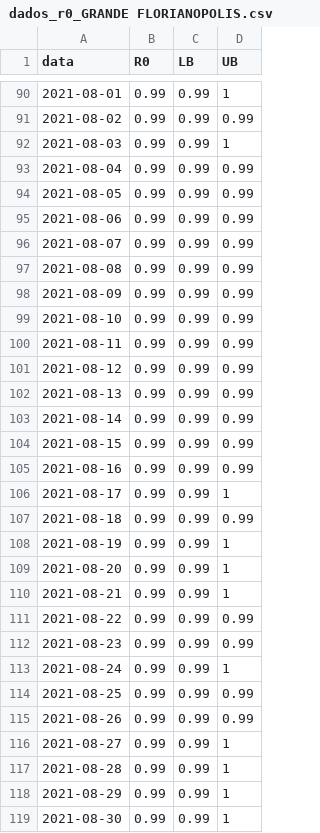
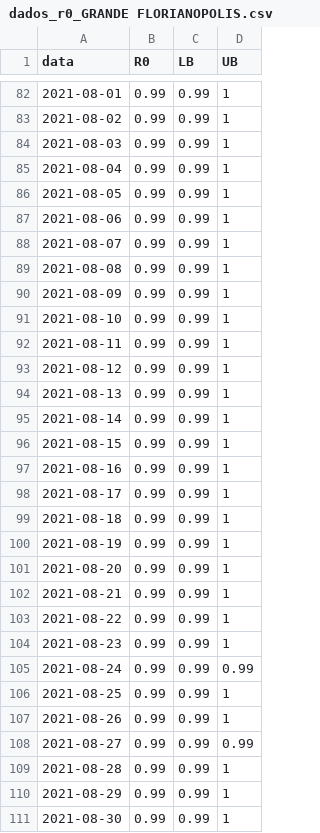
Before and after one commit to cassianord/mapas_covid_br, a CSV file: docs/data/new/r0_macro_saude/dados_r0_GRANDE FLORIANOPOLIS.csv, drawn as a sheet; only a part is shown, gaps mark what is left out; the diff covers the shown part only.

```diff
--- a/docs/data/new/r0_macro_saude/dados_r0_GRANDE FLORIANOPOLIS.csv
+++ b/docs/data/new/r0_macro_saude/dados_r0_GRANDE FLORIANOPOLIS.csv
@@ -90,19 +82,19 @@
 2021-08-01,0.99,0.99,1
-2021-08-02,0.99,0.99,0.99
+2021-08-02,0.99,0.99,1
 2021-08-03,0.99,0.99,1
-2021-08-04,0.99,0.99,0.99
-2021-08-05,0.99,0.99,0.99
-2021-08-06,0.99,0.99,0.99
-2021-08-07,0.99,0.99,0.99
-2021-08-08,0.99,0.99,0.99
-2021-08-09,0.99,0.99,0.99
-2021-08-10,0.99,0.99,0.99
-2021-08-11,0.99,0.99,0.99
-2021-08-12,0.99,0.99,0.99
-2021-08-13,0.99,0.99,0.99
-2021-08-14,0.99,0.99,0.99
-2021-08-15,0.99,0.99,0.99
-2021-08-16,0.99,0.99,0.99
+2021-08-04,0.99,0.99,1
+2021-08-05,0.99,0.99,1
+2021-08-06,0.99,0.99,1
+2021-08-07,0.99,0.99,1
+2021-08-08,0.99,0.99,1
+2021-08-09,0.99,0.99,1
+2021-08-10,0.99,0.99,1
+2021-08-11,0.99,0.99,1
+2021-08-12,0.99,0.99,1
+2021-08-13,0.99,0.99,1
+2021-08-14,0.99,0.99,1
+2021-08-15,0.99,0.99,1
+2021-08-16,0.99,0.99,1
 2021-08-17,0.99,0.99,1
-2021-08-18,0.99,0.99,0.99
+2021-08-18,0.99,0.99,1
 2021-08-19,0.99,0.99,1
@@ -110,8 +102,8 @@
 2021-08-21,0.99,0.99,1
-2021-08-22,0.99,0.99,0.99
-2021-08-23,0.99,0.99,0.99
-2021-08-24,0.99,0.99,1
-2021-08-25,0.99,0.99,0.99
-2021-08-26,0.99,0.99,0.99
-2021-08-27,0.99,0.99,1
+2021-08-22,0.99,0.99,1
+2021-08-23,0.99,0.99,1
+2021-08-24,0.99,0.99,0.99
+2021-08-25,0.99,0.99,1
+2021-08-26,0.99,0.99,1
+2021-08-27,0.99,0.99,0.99
 2021-08-28,0.99,0.99,1
```
Also changed, not shown: 7 added rows, 8 removed rows and 111 edited cells elsewhere in this file, docs/data/new/r0_macro_saude/dados_r0_ALTO VALE DO ITAJAI.csv, docs/data/new/r0_macro_saude/dados_r0_GRANDE OESTE.csv, 25 other files.
